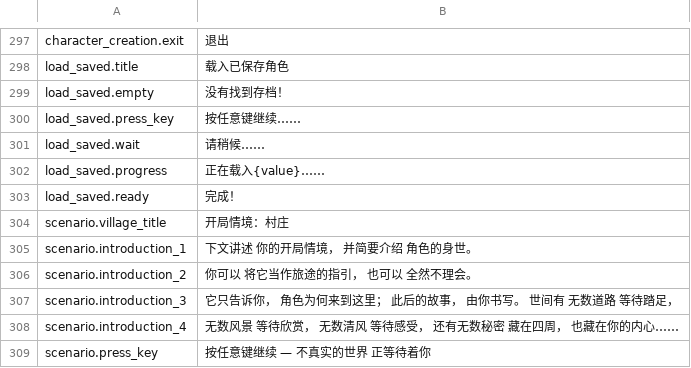
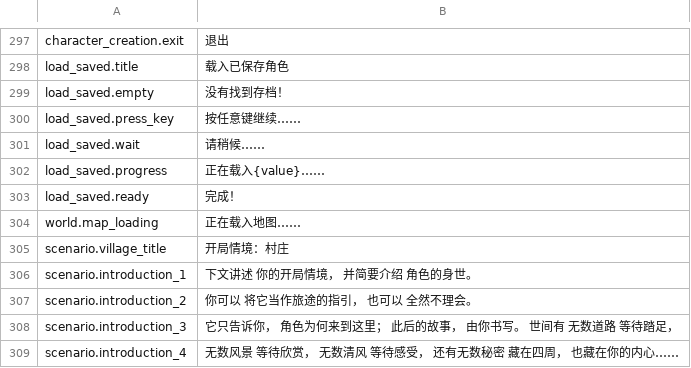
Before and after one commit to pokemonchw/urwcn, a TSV file: catalog/zh-CN/main_menu.tsv, drawn as a sheet; only a part is shown, gaps mark what is left out; the shorter side is filled out with more unchanged rows.

```diff
--- a/catalog/zh-CN/main_menu.tsv
+++ b/catalog/zh-CN/main_menu.tsv
@@ -303,2 +303,3 @@ load_saved.progress	正在载入{value}……
 load_saved.ready	完成！
+world.map_loading	正在载入地图……
 scenario.village_title	开局情境：村庄
```
Also changed, not shown: 8 other files.
